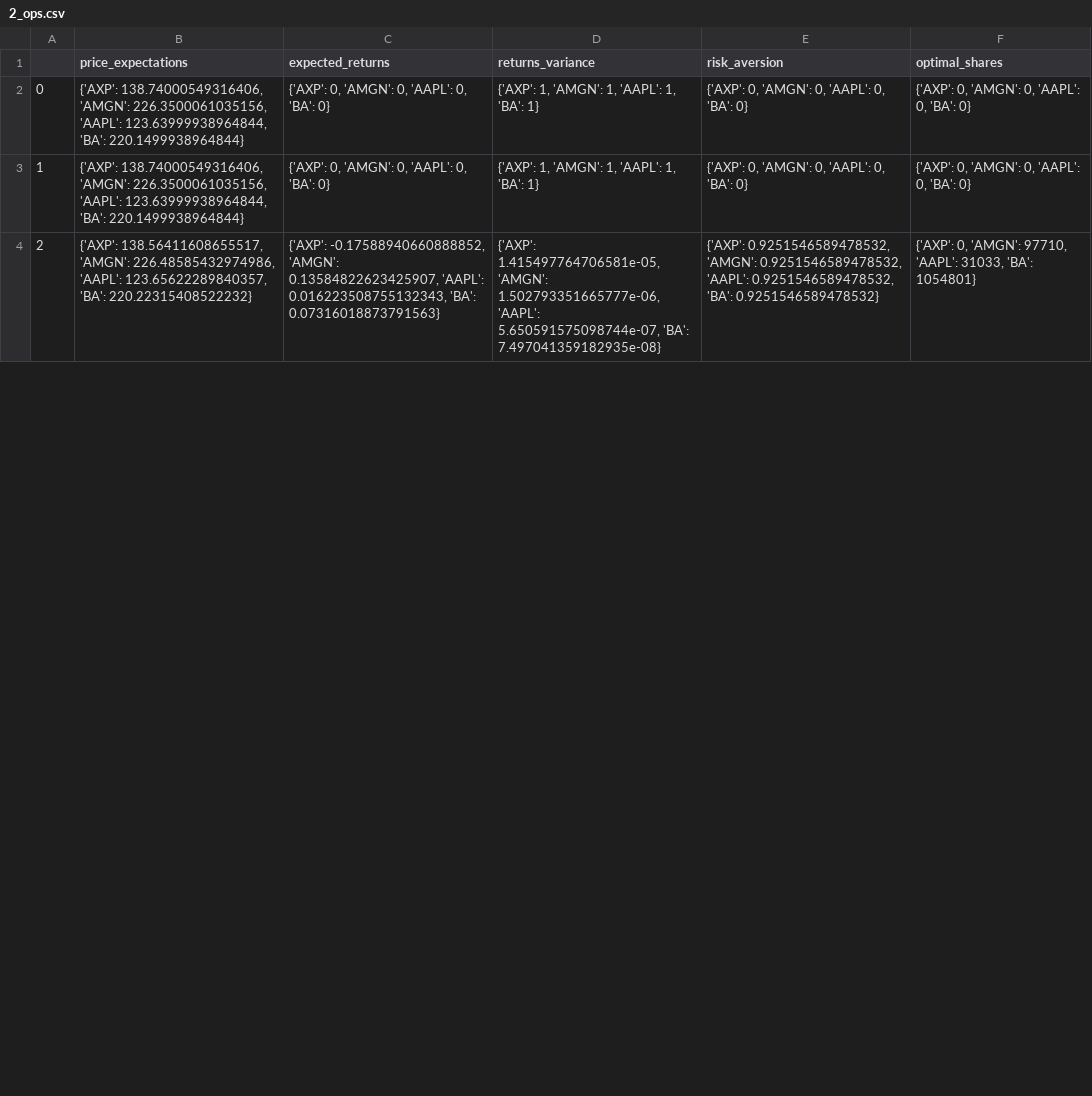
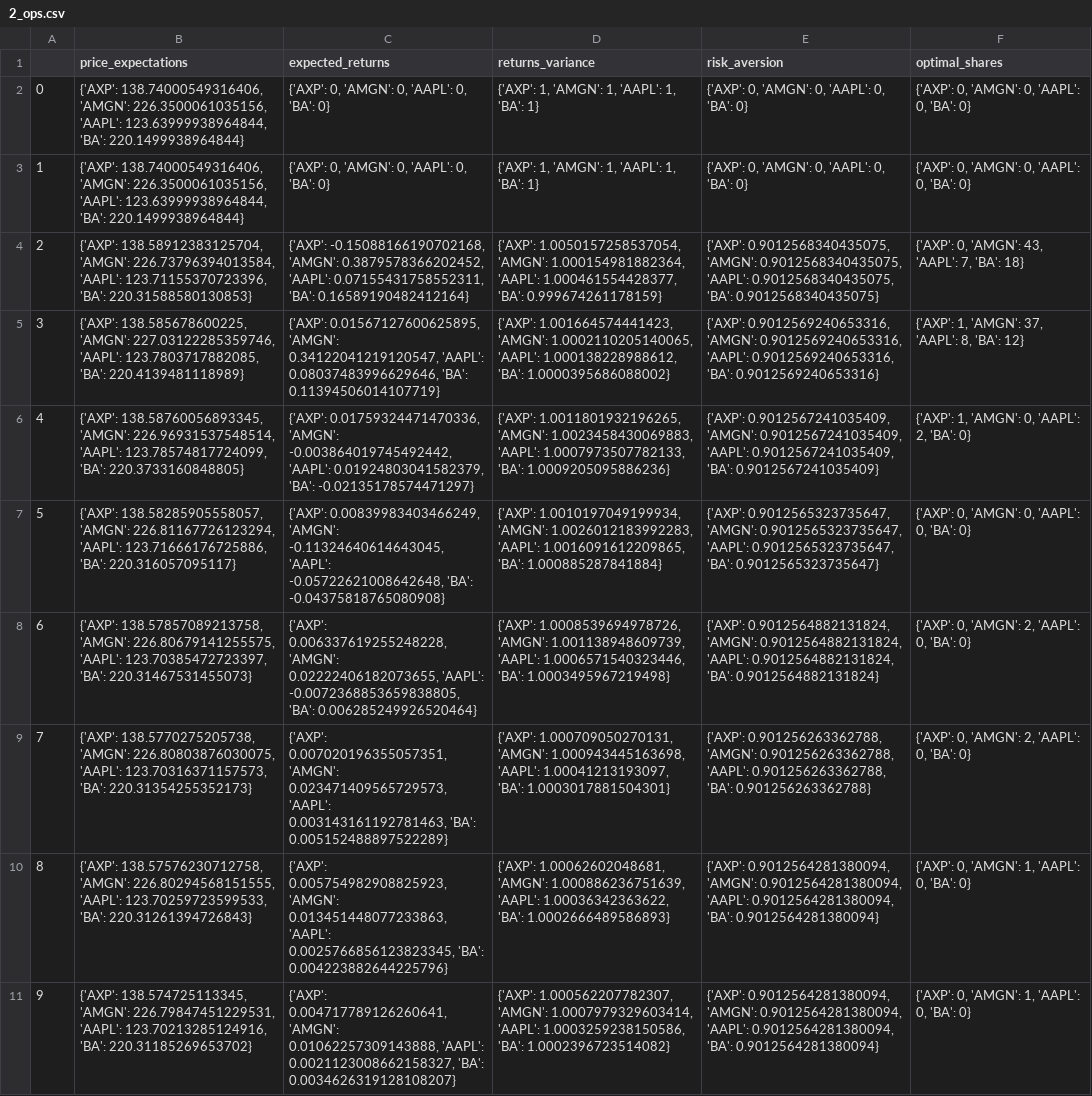
Before and after one commit to Zachary-Daum/mm_3, a CSV file: model_data/agents/ops/2_ops.csv, drawn as a sheet; only a part is shown; the diff covers the shown part only; the diff names each change by its address in the sheet, - before the commit and + after, or states it on an @@ line.

```diff
--- a/model_data/agents/ops/2_ops.csv
+++ b/model_data/agents/ops/2_ops.csv
-B4 (price_expectations): {'AXP': 138.56411608655517, 'AMGN': 226.48585432974986, 'AAPL': 123.65622289840357, 'BA': 220.22315408522232}
+B4 (price_expectations): {'AXP': 138.58912383125704, 'AMGN': 226.73796394013584, 'AAPL': 123.71155370723396, 'BA': 220.31588580130853}
-C4 (expected_returns): {'AXP': -0.17588940660888852, 'AMGN': 0.13584822623425907, 'AAPL': 0.016223508755132343, 'BA': 0.07316018873791563}
+C4 (expected_returns): {'AXP': -0.15088166190702168, 'AMGN': 0.3879578366202452, 'AAPL': 0.07155431758552311, 'BA': 0.16589190482412164}
-D4 (returns_variance): {'AXP': 1.415497764706581e-05, 'AMGN': 1.502793351665777e-06, 'AAPL': 5.650591575098744e-07, 'BA': 7.497041359182935e-08}
+D4 (returns_variance): {'AXP': 1.0050157258537054, 'AMGN': 1.000154981882364, 'AAPL': 1.000461554428377, 'BA': 0.999674261178159}
-E4 (risk_aversion): {'AXP': 0.9251546589478532, 'AMGN': 0.9251546589478532, 'AAPL': 0.9251546589478532, 'BA': 0.9251546589478532}
+E4 (risk_aversion): {'AXP': 0.9012568340435075, 'AMGN': 0.9012568340435075, 'AAPL': 0.9012568340435075, 'BA': 0.9012568340435075}
-F4 (optimal_shares): …0, 'AMGN': 97710, 'AAPL': 31033, 'BA': 1054801}
+F4 (optimal_shares): …0, 'AMGN': 43, 'AAPL': 7, 'BA': 18}
+row 5: 3 | {'AXP': 138.585678600225, 'AMGN': 227.03122285359746, 'AAPL': 123.7803717882085, 'BA': 220.4139481118989} | {'AXP': 0.01567127600625895, 'AMGN': 0.34122041219120547, 'AAPL': 0.08037483996629646, 'BA': 0.11394506014107719} | {'AXP': 1.001664574441423, 'AMGN': 1.0002110205140065, 'AAPL': 1.000138228988612, 'BA': 1.0000395686088002} | {'AXP': 0.9012569240653316, 'AMGN': 0.9012569240653316, 'AAPL': 0.9012569240653316, 'BA': 0.9012569240653316} | {'AXP': 1, 'AMGN': 37, 'AAPL': 8, 'BA': 12}
+row 6: 4 | {'AXP': 138.58760056893345, 'AMGN': 226.96931537548514, 'AAPL': 123.78574817724099, 'BA': 220.3733160848805} | {'AXP': 0.01759324471470336, 'AMGN': -0.003864019745492442, 'AAPL': 0.01924803041582379, 'BA': -0.02135178574471297} | {'AXP': 1.0011801932196265, 'AMGN': 1.0023458430069883, 'AAPL': 1.0007973507782133, 'BA': 1.0009205095886236} | {'AXP': 0.9012567241035409, 'AMGN': 0.9012567241035409, 'AAPL': 0.9012567241035409, 'BA': 0.9012567241035409} | {'AXP': 1, 'AMGN': 0, 'AAPL': 2, 'BA': 0}
+row 7: 5 | {'AXP': 138.58285905558057, 'AMGN': 226.81167726123294, 'AAPL': 123.71666176725886, 'BA': 220.316057095117} | {'AXP': 0.00839983403466249, 'AMGN': -0.11324640614643045, 'AAPL': -0.05722621008642648, 'BA': -0.04375818765080908} | {'AXP': 1.0010197049199934, 'AMGN': 1.0026012183992283, 'AAPL': 1.0016091612209865, 'BA': 1.000885287841884} | {'AXP': 0.9012565323735647, 'AMGN': 0.9012565323735647, 'AAPL': 0.9012565323735647, 'BA': 0.9012565323735647} | {'AXP': 0, 'AMGN': 0, 'AAPL': 0, 'BA': 0}
+row 8: 6 | {'AXP': 138.57857089213758, 'AMGN': 226.80679141255575, 'AAPL': 123.70385472723397, 'BA': 220.31467531455073} | {'AXP': 0.006337619255248228, 'AMGN': 0.02222406182073655, 'AAPL': -0.0072368853659838805, 'BA': 0.006285249926520464} | {'AXP': 1.0008539694978726, 'AMGN': 1.001138948609739, 'AAPL': 1.0006571540323446, 'BA': 1.0003495967219498} | {'AXP': 0.9012564882131824, 'AMGN': 0.9012564882131824, 'AAPL': 0.9012564882131824, 'BA': 0.9012564882131824} | {'AXP': 0, 'AMGN': 2, 'AAPL': 0, 'BA': 0}
+row 9: 7 | {'AXP': 138.5770275205738, 'AMGN': 226.80803876030075, 'AAPL': 123.70316371157573, 'BA': 220.31354255352173} | {'AXP': 0.007020196355057351, 'AMGN': 0.023471409565729573, 'AAPL': 0.003143161192781463, 'BA': 0.005152488897522289} | {'AXP': 1.000709050270131, 'AMGN': 1.000943445163698, 'AAPL': 1.00041213193097, 'BA': 1.0003017881504301} | {'AXP': 0.901256263362788, 'AMGN': 0.901256263362788, 'AAPL': 0.901256263362788, 'BA': 0.901256263362788} | {'AXP': 0, 'AMGN': 2, 'AAPL': 0, 'BA': 0}
+row 10: 8 | {'AXP': 138.57576230712758, 'AMGN': 226.80294568151555, 'AAPL': 123.70259723599533, 'BA': 220.31261394726843} | {'AXP': 0.005754982908825923, 'AMGN': 0.013451448077233863, 'AAPL': 0.0025766856123823345, 'BA': 0.004223882644225796} | {'AXP': 1.00062602048681, 'AMGN': 1.000886236751639, 'AAPL': 1.00036342363622, 'BA': 1.0002666489586893} | {'AXP': 0.9012564281380094, 'AMGN': 0.9012564281380094, 'AAPL': 0.9012564281380094, 'BA': 0.9012564281380094} | {'AXP': 0, 'AMGN': 1, 'AAPL': 0, 'BA': 0}
+row 11: 9 | {'AXP': 138.574725113345, 'AMGN': 226.79847451229531, 'AAPL': 123.70213285124916, 'BA': 220.31185269653702} | {'AXP': 0.004717789126260641, 'AMGN': 0.01062257309143888, 'AAPL': 0.0021123008662158327, 'BA': 0.0034626319128108207} | {'AXP': 1.000562207782307, 'AMGN': 1.0007979329603414, 'AAPL': 1.0003259238150586, 'BA': 1.0002396723514082} | {'AXP': 0.9012564281380094, 'AMGN': 0.9012564281380094, 'AAPL': 0.9012564281380094, 'BA': 0.9012564281380094} | {'AXP': 0, 'AMGN': 1, 'AAPL': 0, 'BA': 0}
```
Also changed, not shown: 2 added rows, 20 edited cells and row numbers in column A elsewhere in this file, model_data/agents/ops/0_ops.csv, model_data/agents/ops/1_ops.csv, 46 other files.
